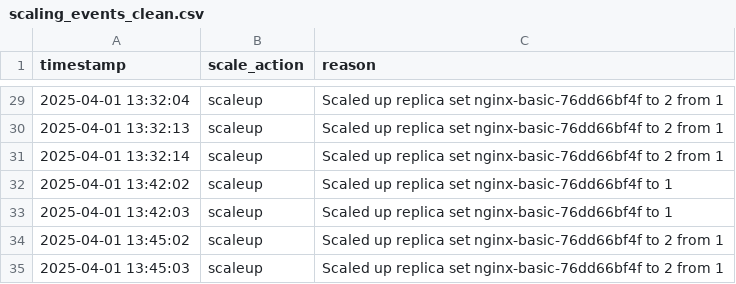
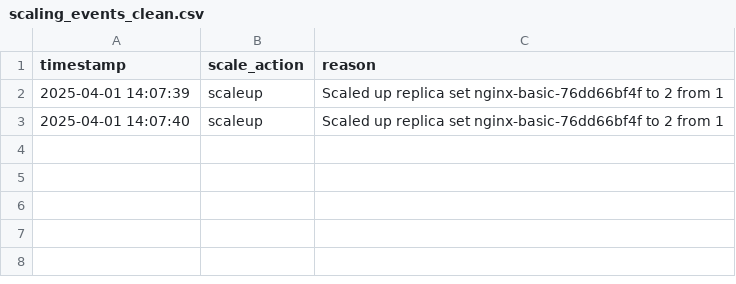
Before and after one commit to Akamiz96/Microservices-Elasticity, a CSV file: elasticity-m1/files/basic-autoscaling/output/scaling_events_clean.csv, drawn as a sheet; only a part is shown, gaps mark what is left out; the diff covers the shown part only.

Commit message:
docs(results): add output, scaling events, and plots from exp1_basic-autoscaling run 4th try

```diff
--- a/elasticity-m1/files/basic-autoscaling/output/scaling_events_clean.csv
+++ b/elasticity-m1/files/basic-autoscaling/output/scaling_events_clean.csv
@@ -29,7 +2,2 @@ timestamp,scale_action,reason
-2025-04-01 13:32:04,scaleup,Scaled up replica set nginx-basic-76dd66bf4f to 2 from 1
-2025-04-01 13:32:13,scaleup,Scaled up replica set nginx-basic-76dd66bf4f to 2 from 1
-2025-04-01 13:32:14,scaleup,Scaled up replica set nginx-basic-76dd66bf4f to 2 from 1
-2025-04-01 13:42:02,scaleup,Scaled up replica set nginx-basic-76dd66bf4f to 1
-2025-04-01 13:42:03,scaleup,Scaled up replica set nginx-basic-76dd66bf4f to 1
-2025-04-01 13:45:02,scaleup,Scaled up replica set nginx-basic-76dd66bf4f to 2 from 1
-2025-04-01 13:45:03,scaleup,Scaled up replica set nginx-basic-76dd66bf4f to 2 from 1
+2025-04-01 14:07:39,scaleup,Scaled up replica set nginx-basic-76dd66bf4f to 2 from 1
+2025-04-01 14:07:40,scaleup,Scaled up replica set nginx-basic-76dd66bf4f to 2 from 1
```
Also changed, not shown: 27 removed rows elsewhere in this file, elasticity-m1/files/basic-autoscaling/output/basic_metrics.csv, 6 other files.
